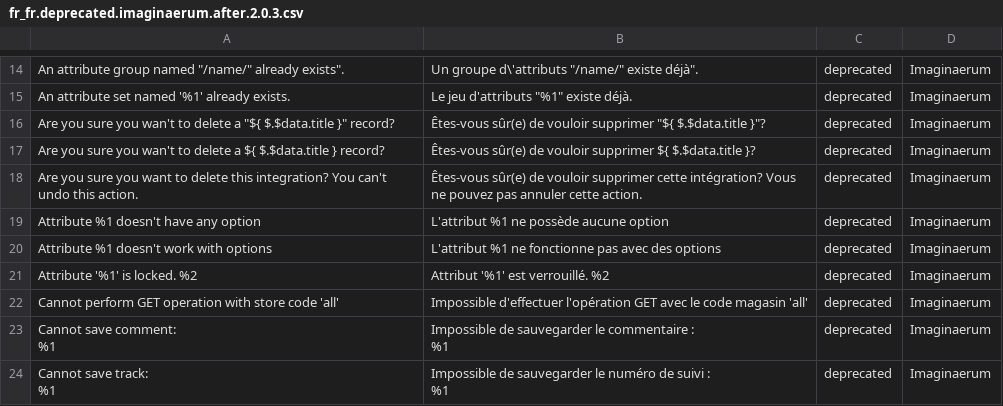
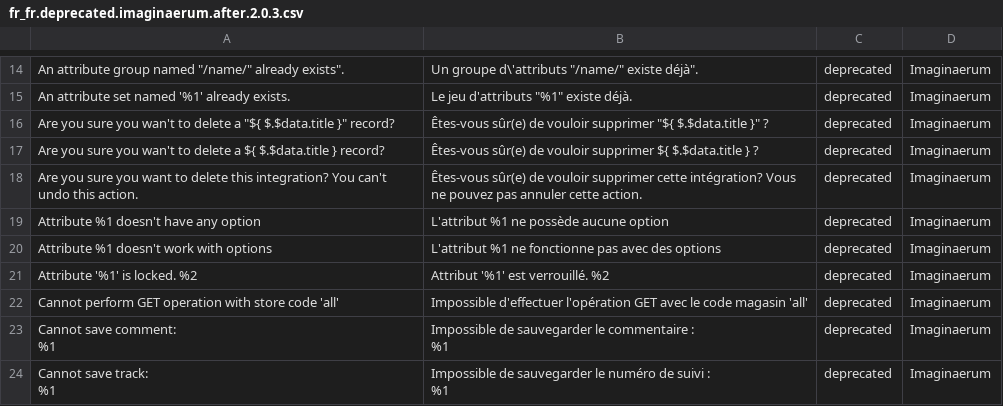
Before and after one commit to Imaginaerum/magento2-language-fr-fr, a CSV file: fr_fr.deprecated.imaginaerum.after.2.0.3.csv, drawn as a sheet; only a part is shown, gaps mark what is left out.

```diff
--- a/fr_fr.deprecated.imaginaerum.after.2.0.3.csv
+++ b/fr_fr.deprecated.imaginaerum.after.2.0.3.csv
@@ -15,4 +15,4 @@
 "An attribute set named '%1' already exists.","Le jeu d'attributs ""%1"" existe déjà.",deprecated,Imaginaerum
-"Are you sure you wan't to delete a ""${ $.$data.title }"" record?","Êtes-vous sûr(e) de vouloir supprimer ""${ $.$data.title }""?",deprecated,Imaginaerum
-"Are you sure you wan't to delete a ${ $.$data.title } record?","Êtes-vous sûr(e) de vouloir supprimer ${ $.$data.title }?",deprecated,Imaginaerum
+"Are you sure you wan't to delete a ""${ $.$data.title }"" record?","Êtes-vous sûr(e) de vouloir supprimer ""${ $.$data.title }"" ?",deprecated,Imaginaerum
+"Are you sure you wan't to delete a ${ $.$data.title } record?","Êtes-vous sûr(e) de vouloir supprimer ${ $.$data.title } ?",deprecated,Imaginaerum
 "Are you sure you want to delete this integration? You can't undo this action.","Êtes-vous sûr(e) de vouloir supprimer cette intégration? Vous ne pouvez pas annuler cette action.",deprecated,Imaginaerum
```
Also changed, not shown: fr_fr.module.magento_adminnotification.csv, fr_fr.module.magento_backend.csv, 26 other files.
